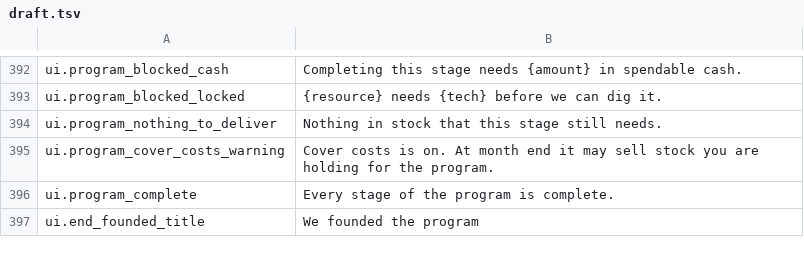
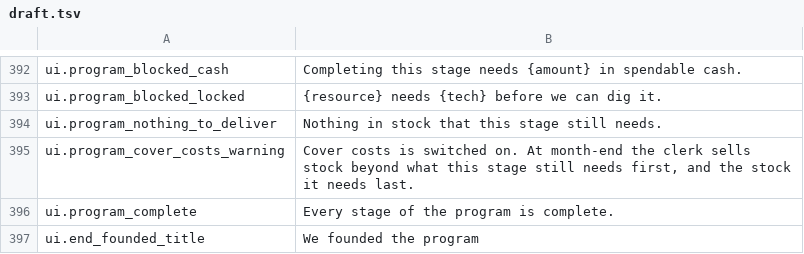
Before and after one commit to binary-knight/deep-claim, a TSV file: tools/prose/draft.tsv, drawn as a sheet; only a part is shown, gaps mark what is left out; the diff covers the shown part only.

```diff
--- a/tools/prose/draft.tsv
+++ b/tools/prose/draft.tsv
@@ -394,3 +394,3 @@ ui.program_blocked_locked	{resource} needs {tech} before we can dig it.
 ui.program_nothing_to_deliver	Nothing in stock that this stage still needs.
-ui.program_cover_costs_warning	Cover costs is on. At month end it may sell stock you are holding for the program.
+ui.program_cover_costs_warning	Cover costs is switched on. At month-end the clerk sells stock beyond what this stage still needs first, and the stock it needs last.
 ui.program_complete	Every stage of the program is complete.
```
Also changed, not shown: 38 added rows and 3 edited cells elsewhere in this file, tools/prose/polished.tsv, 6 other files.
